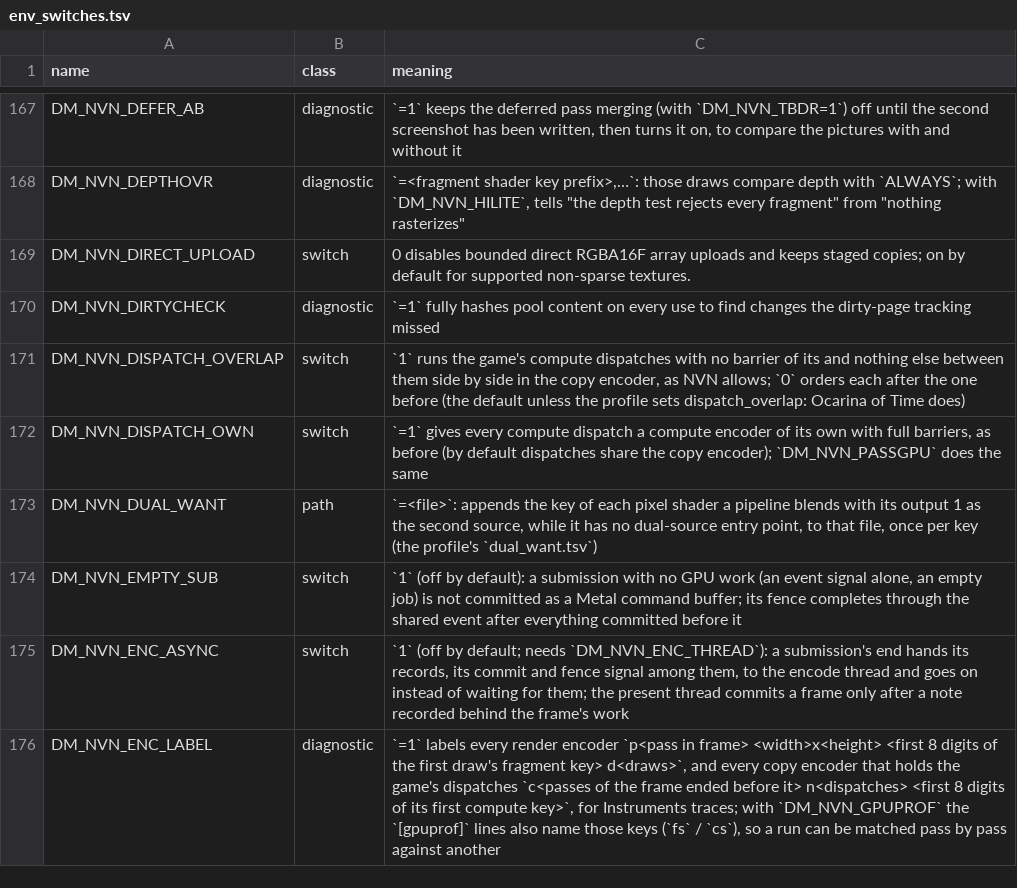
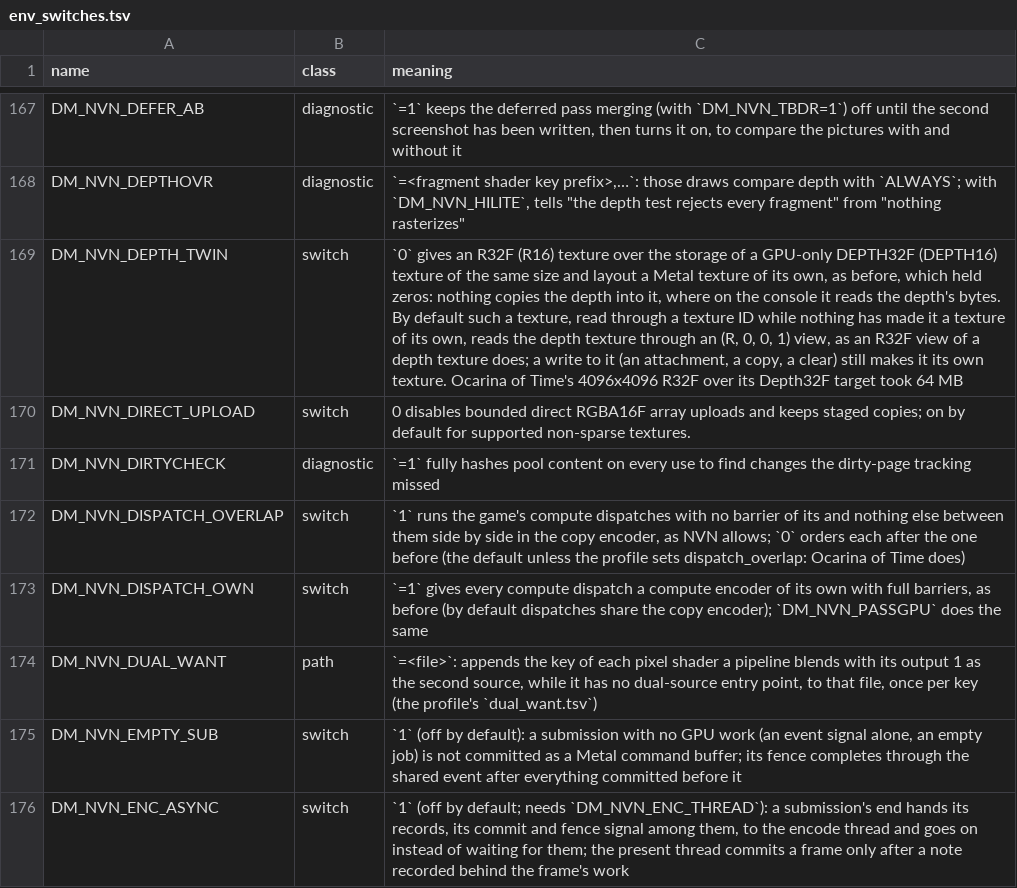
Before and after one commit to brad-n/TVPort, a TSV file: docs/env_switches.tsv, drawn as a sheet; only a part is shown, gaps mark what is left out; the shorter side is filled out with more unchanged rows; the diff names each change by its address in the sheet, - before the commit and + after, or states it on an @@ line.

Commit message:
Less memory on the Apple TV path, second pass: no NDVE engine under the movie bypass, shader reflection sized to its bindings, depth / colour twins share the depth texture
Inventory on a Mac mini with the Apple TV's settings and its pipeline path (TV run 13 env, DM_PSO_MTL4=0), tv-all 74120d2a, Link's house (DM_NVN_LEDGER_TSV, heap):
- NDVE engine not built while DM_MOVIE_NETWORK=bypass (always on): the bypass skips the movie network's layers before they reach the host's engine, but its colour conversion
  (49dff010) still came there and built the engine at the first movie frame. Its tensors, private and kept for good, are 88 MB (3 x 962x558x16, 3 x 482x288x32, 2 x 242x153x64 f16
  and a 1920x1080 luma plane), never read under the bypass
- shader reflection sized to its bindings (always on): nvn_refl held NVN_REFL_MAXB bindings (2,304 bytes) and two readable-tile tables (768 bytes) in every NvShader: 8,395 objects
  of 5,120 bytes of malloc, 43 MB. The bindings are malloc'd as the reflection lists them, the tables only with an affine output or a pixel-position sample; NvShader is 1,264 bytes
  (NvShader's init gives builtins and tests the full-size tables, which shader_load frees before the reflection fills its own)
- DM_NVN_DEPTH_TWIN (on): an R32F (R16) texture over the storage of a live GPU-only DEPTH32F (DEPTH16) texture of the same size and layout, read through a texture ID while it has
  no texture of its own, reads the depth texture through an (R, 0, 0, 1) view, as an R32F view of a depth texture does (tex_by_id); a write path (attachment, copy, clear) still
  makes its own, which its IDs then read (tex_put notes the serial). Ocarina of Time's 4096x4096 R32F over its Depth32F target is its own 64 MB of zeros in 2 of 3 runs; whether
  the game only samples it (then it goes) is not measured yet
The footprint A/B on the game is pending (the Mini's disk and swap were full).
Tests: t_depth_twin (new: both orders of creation, live depth writes, a write path, R16 / DEPTH16, IMAGE, CPU-visible, other size / offset / view format left alone),
t_movie_bypass (the engine is not built under the bypass); t_refl, t_feedback, t_view_swizzle pass

```diff
--- a/docs/env_switches.tsv
+++ b/docs/env_switches.tsv
+row 169: DM_NVN_DEPTH_TWIN | switch | `0` gives an R32F (R16) texture over the storage of a GPU-only DEPTH32F (DEPTH16) texture of the same size and layout a Metal texture of its own, as before, which held zeros: nothing copies the depth into it, where on the console it reads the depth's bytes. By default such a texture, read through a texture ID while nothing has made it a texture of its own, reads the depth texture through an (R, 0, 0, 1) view, as an R32F view of a depth texture does; a write to it (an attachment, a copy, a clear) still makes it its own texture. Ocarina of Time's 4096x4096 R32F over its Depth32F target took 64 MB
```
Also changed, not shown: 9 other files.
